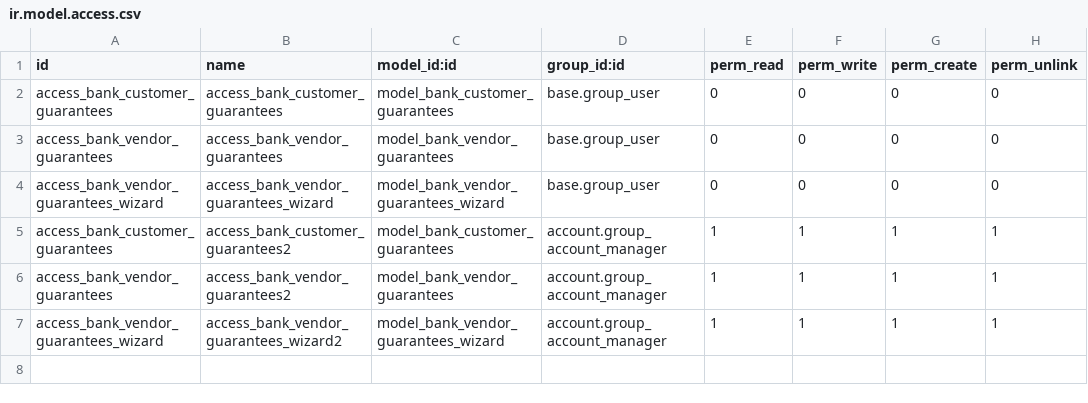
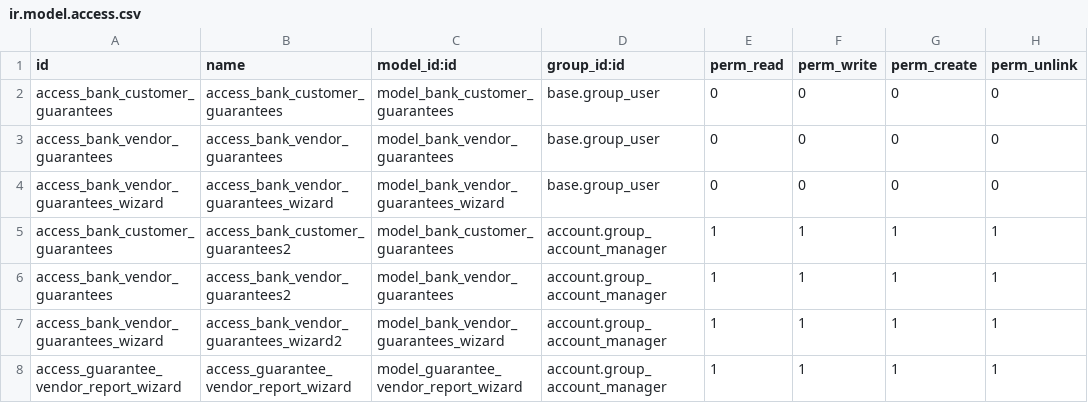
Before and after one commit to RLJO/FlagFactory13, a CSV file: bank_guarantees/security/ir.model.access.csv, drawn as a sheet.

```diff
--- a/bank_guarantees/security/ir.model.access.csv
+++ b/bank_guarantees/security/ir.model.access.csv
@@ -7 +7,2 @@ access_bank_vendor_guarantees,access_bank_vendor_guarantees2,model_bank_vendor_g
 access_bank_vendor_guarantees_wizard,access_bank_vendor_guarantees_wizard2,model_bank_vendor_guarantees_wizard,account.group_account_manager,1,1,1,1
+access_guarantee_vendor_report_wizard,access_guarantee_vendor_report_wizard,model_guarantee_vendor_report_wizard,account.group_account_manager,1,1,1,1
```
Also changed, not shown: 8 other files.
